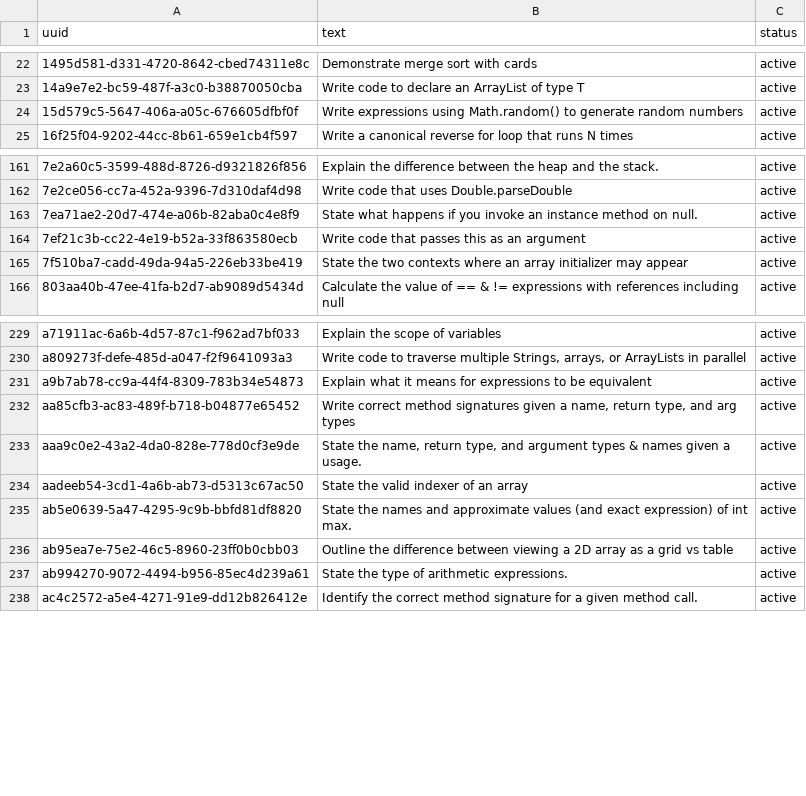
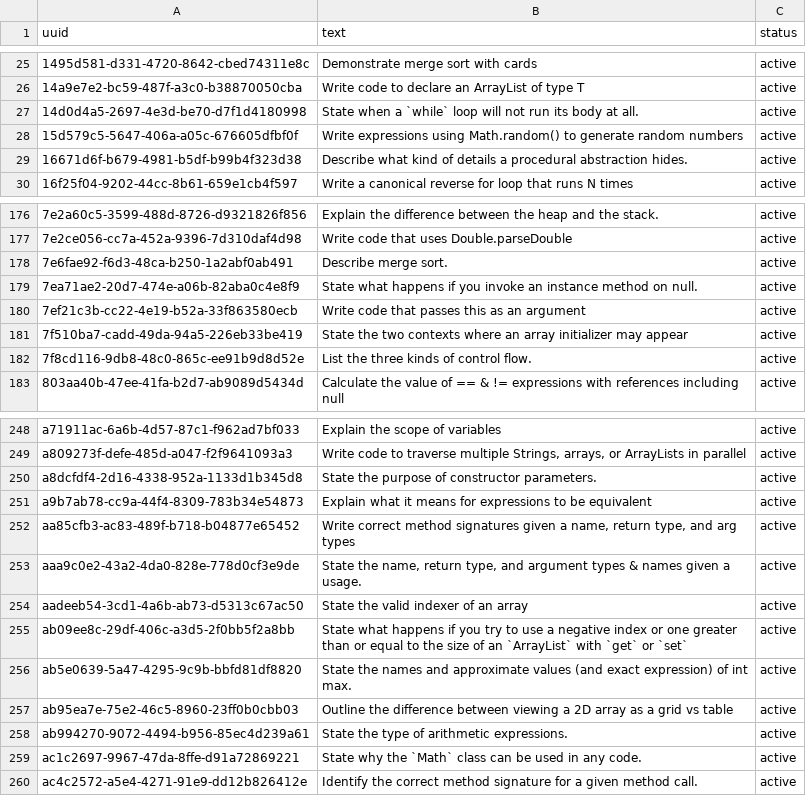
Before and after one commit to gigamonkey/bhs-awesome, a TSV file: lesson-planning/export/objectives.tsv, drawn as a sheet; only a part is shown, gaps mark what is left out; the diff covers the shown part only.

```diff
--- a/lesson-planning/export/objectives.tsv
+++ b/lesson-planning/export/objectives.tsv
@@ -23,3 +26,5 @@ uuid	text	status
 14a9e7e2-bc59-487f-a3c0-b38870050cba	Write code to declare an ArrayList of type T	active
+14d0d4a5-2697-4e3d-be70-d7f1d4180998	State when a `while` loop will not run its body at all.	active
 15d579c5-5647-406a-a05c-676605dfbf0f	Write expressions using Math.random() to generate random numbers	active
+16671d6f-b679-4981-b5df-b99b4f323d38	Describe what kind of details a procedural abstraction hides.	active
 16f25f04-9202-44cc-8b61-659e1cb4f597	Write a canonical reverse for loop that runs N times	active
@@ -162,2 +177,3 @@ uuid	text	status
 7e2ce056-cc7a-452a-9396-7d310daf4d98	Write code that uses Double.parseDouble	active
+7e6fae92-f6d3-48ca-b250-1a2abf0ab491	Describe merge sort.	active
 7ea71ae2-20d7-474e-a06b-82aba0c4e8f9	State what happens if you invoke an instance method on null.	active
@@ -165,2 +181,3 @@ uuid	text	status
 7f510ba7-cadd-49da-94a5-226eb33be419	State the two contexts where an array initializer may appear	active
+7f8cd116-9db8-48c0-865c-ee91b9d8d52e	List the three kinds of control flow.	active
 803aa40b-47ee-41fa-b2d7-ab9089d5434d	Calculate the value of == & != expressions with references including null	active
@@ -230,2 +249,3 @@ a71911ac-6a6b-4d57-87c1-f962ad7bf033	Explain the scope of variables	active
 a809273f-defe-485d-a047-f2f9641093a3	Write code to traverse multiple Strings, arrays, or ArrayLists in parallel	active
+a8dcfdf4-2d16-4338-952a-1133d1b345d8	State the purpose of constructor parameters.	active
 a9b7ab78-cc9a-44f4-8309-783b34e54873	Explain what it means for expressions to be equivalent	active
@@ -234,2 +254,3 @@ aaa9c0e2-43a2-4da0-828e-778d0cf3e9de	State the name, return type, and argument t
 aadeeb54-3cd1-4a6b-ab73-d5313c67ac50	State the valid indexer of an array	active
+ab09ee8c-29df-406c-a3d5-2f0bb5f2a8bb	State what happens if you try to use a negative index or one greater than or equal to the size of an `ArrayList` with `get` or `set`	active
 ab5e0639-5a47-4295-9c9b-bbfd81df8820	State the names and approximate values (and exact expression) of int max.	active
@@ -237,2 +258,3 @@ ab95ea7e-75e2-46c5-8960-23ff0b0cbb03	Outline the difference between viewing a 2D
 ab994270-9072-4494-b956-85ec4d239a61	State the type of arithmetic expressions.	active
+ac1c2697-9967-47da-8ffe-d91a72869221	State why the `Math` class can be used in any code.	active
 ac4c2572-a5e4-4271-91e9-dd12b826412e	Identify the correct method signature for a given method call.	active
```
Also changed, not shown: 28 added rows elsewhere in this file, lesson-planning/export/course_objectives.tsv, lesson-planning/export/coverage.tsv.
